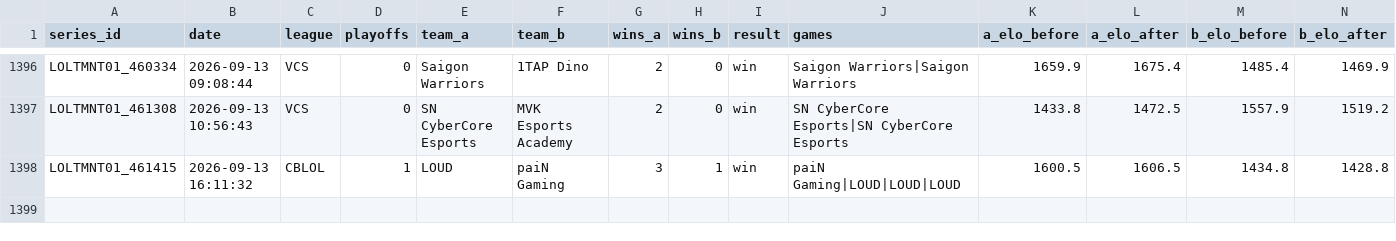
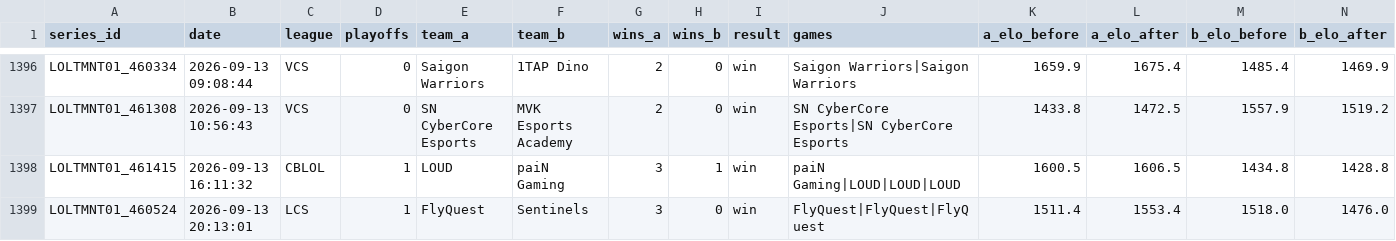
Before and after one commit to zackaids/league-predictor, a CSV file: data/processed/2026_series.csv, drawn as a sheet; only a part is shown, gaps mark what is left out; rows hold the shown columns only; the diff names each change by its address in the sheet, - before the commit and + after, or states it on an @@ line.

```diff
--- a/data/processed/2026_series.csv
+++ b/data/processed/2026_series.csv
+row 1399: LOLTMNT01_460524 | 2026-09-13 20:13:01 | LCS | 1 | FlyQuest | Sentinels | 3 | 0 | win | FlyQuest|FlyQuest|FlyQuest | 1511.4 | 1553.4 | 1518.0 | 1476.0
```
Also changed, not shown: data/processed/2026_calibrated_ratings.csv, data/processed/2026_team_elo.csv, 6 other files.
